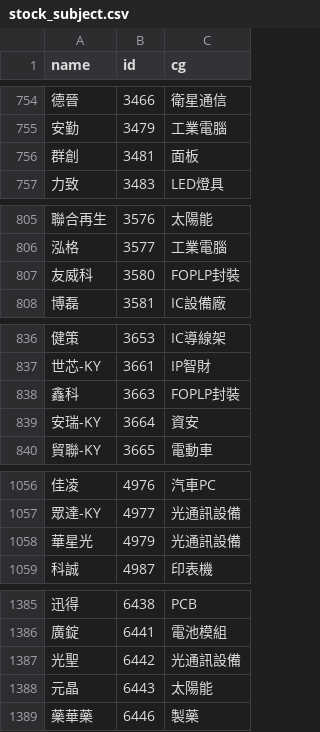
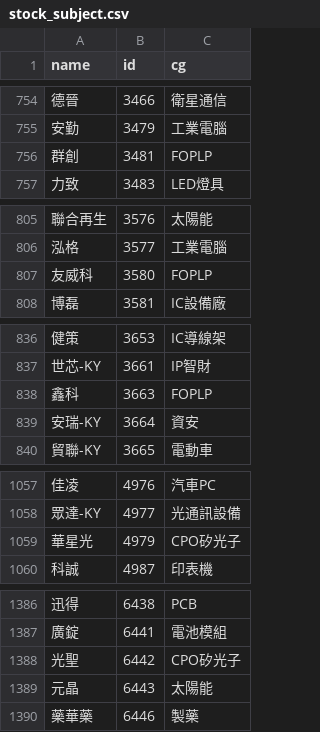
Before and after one commit to danielchou/stockDataLab, a CSV file: Lab003_XQdde/webJson/stock_subject.csv, drawn as a sheet; only a part is shown, gaps mark what is left out; addresses are those after the commit; the diff covers the shown part only; the diff names each change by its address in the sheet, - before the commit and + after, or states it on an @@ line.

```diff
--- a/Lab003_XQdde/webJson/stock_subject.csv
+++ b/Lab003_XQdde/webJson/stock_subject.csv
-C756 (cg): 面板
+C756 (cg): FOPLP
-C807 (cg): FOPLP封裝
+C807 (cg): FOPLP
-C838 (cg): FOPLP封裝
+C838 (cg): FOPLP
-C1059 (cg): 光通訊設備
+C1059 (cg): CPO矽光子
-C1388 (cg): 光通訊設備
+C1388 (cg): CPO矽光子
```
Also changed, not shown: 1 added row and 8 edited cells elsewhere in this file, Lab003_XQdde/webJson/stock_finance.csv, 11 other files.
